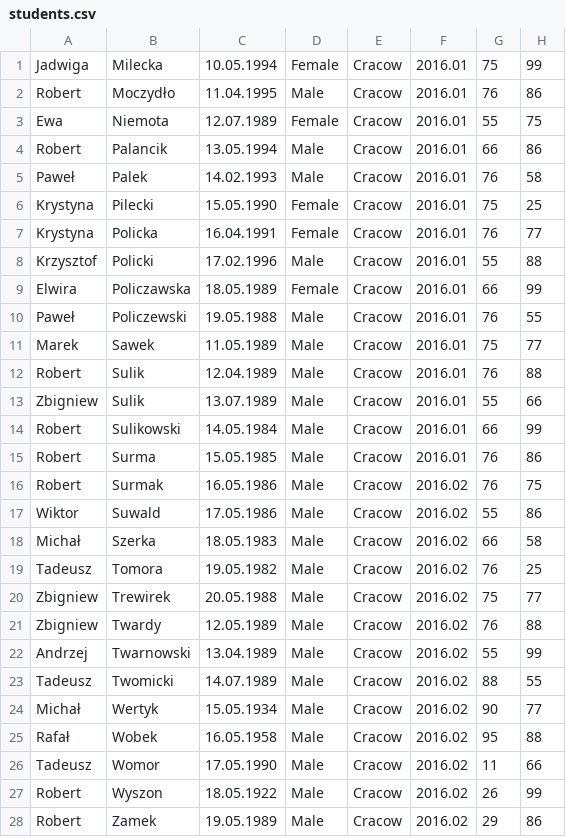
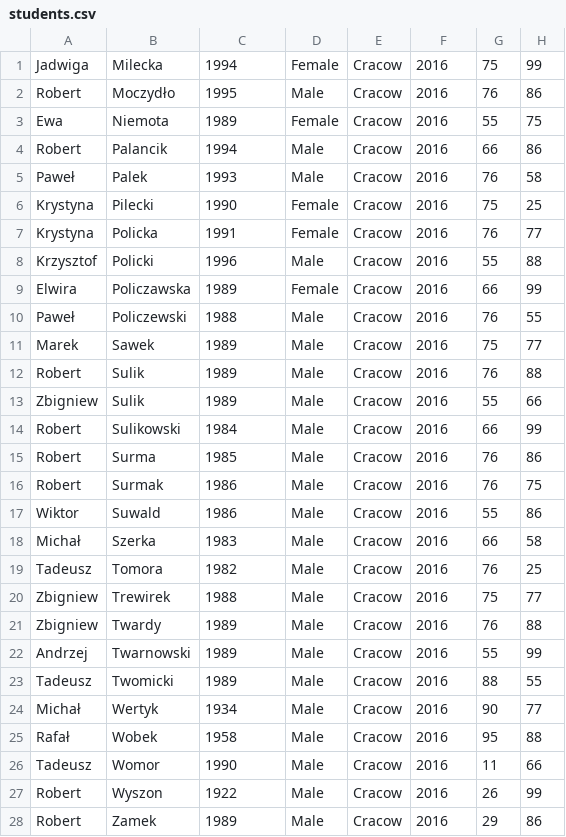
Before and after one commit to kjaroska/python-a-mentor-s-life-in-an-oo-way-grupa-1, a CSV file: data/students.csv, drawn as a sheet; only a part is shown; the diff covers the shown part only.

```diff
--- a/data/students.csv
+++ b/data/students.csv
@@ -1,28 +1,28 @@
-Jadwiga,Milecka,10.05.1994,Female,Cracow,2016.01,75,99
-Robert,Moczydło,11.04.1995,Male,Cracow,2016.01,76,86
-Ewa,Niemota,12.07.1989,Female,Cracow,2016.01,55,75
-Robert,Palancik,13.05.1994,Male,Cracow,2016.01,66,86
-Paweł,Palek,14.02.1993,Male,Cracow,2016.01,76,58
-Krystyna,Pilecki,15.05.1990,Female,Cracow,2016.01,75,25
-Krystyna,Policka,16.04.1991,Female,Cracow,2016.01,76,77
-Krzysztof,Policki,17.02.1996,Male,Cracow,2016.01,55,88
-Elwira,Policzawska,18.05.1989,Female,Cracow,2016.01,66,99
-Paweł,Policzewski,19.05.1988,Male,Cracow,2016.01,76,55
-Marek,Sawek,11.05.1989,Male,Cracow,2016.01,75,77
-Robert,Sulik,12.04.1989,Male,Cracow,2016.01,76,88
-Zbigniew,Sulik,13.07.1989,Male,Cracow,2016.01,55,66
-Robert,Sulikowski,14.05.1984,Male,Cracow,2016.01,66,99
-Robert,Surma,15.05.1985,Male,Cracow,2016.01,76,86
-Robert,Surmak,16.05.1986,Male,Cracow,2016.02,76,75
-Wiktor,Suwald,17.05.1986,Male,Cracow,2016.02,55,86
-Michał,Szerka,18.05.1983,Male,Cracow,2016.02,66,58
-Tadeusz,Tomora,19.05.1982,Male,Cracow,2016.02,76,25
-Zbigniew,Trewirek,20.05.1988,Male,Cracow,2016.02,75,77
-Zbigniew,Twardy,12.05.1989,Male,Cracow,2016.02,76,88
-Andrzej,Twarnowski,13.04.1989,Male,Cracow,2016.02,55,99
-Tadeusz,Twomicki,14.07.1989,Male,Cracow,2016.02,88,55
-Michał,Wertyk,15.05.1934,Male,Cracow,2016.02,90,77
-Rafał,Wobek,16.05.1958,Male,Cracow,2016.02,95,88
-Tadeusz,Womor,17.05.1990,Male,Cracow,2016.02,11,66
-Robert,Wyszon,18.05.1922,Male,Cracow,2016.02,26,99
-Robert,Zamek,19.05.1989,Male,Cracow,2016.02,29,86
+Jadwiga,Milecka,1994,Female,Cracow,2016,75,99
+Robert,Moczydło,1995,Male,Cracow,2016,76,86
+Ewa,Niemota,1989,Female,Cracow,2016,55,75
+Robert,Palancik,1994,Male,Cracow,2016,66,86
+Paweł,Palek,1993,Male,Cracow,2016,76,58
+Krystyna,Pilecki,1990,Female,Cracow,2016,75,25
+Krystyna,Policka,1991,Female,Cracow,2016,76,77
+Krzysztof,Policki,1996,Male,Cracow,2016,55,88
+Elwira,Policzawska,1989,Female,Cracow,2016,66,99
+Paweł,Policzewski,1988,Male,Cracow,2016,76,55
+Marek,Sawek,1989,Male,Cracow,2016,75,77
+Robert,Sulik,1989,Male,Cracow,2016,76,88
+Zbigniew,Sulik,1989,Male,Cracow,2016,55,66
+Robert,Sulikowski,1984,Male,Cracow,2016,66,99
+Robert,Surma,1985,Male,Cracow,2016,76,86
+Robert,Surmak,1986,Male,Cracow,2016,76,75
+Wiktor,Suwald,1986,Male,Cracow,2016,55,86
+Michał,Szerka,1983,Male,Cracow,2016,66,58
+Tadeusz,Tomora,1982,Male,Cracow,2016,76,25
+Zbigniew,Trewirek,1988,Male,Cracow,2016,75,77
+Zbigniew,Twardy,1989,Male,Cracow,2016,76,88
+Andrzej,Twarnowski,1989,Male,Cracow,2016,55,99
+Tadeusz,Twomicki,1989,Male,Cracow,2016,88,55
+Michał,Wertyk,1934,Male,Cracow,2016,90,77
+Rafał,Wobek,1958,Male,Cracow,2016,95,88
+Tadeusz,Womor,1990,Male,Cracow,2016,11,66
+Robert,Wyszon,1922,Male,Cracow,2016,26,99
+Robert,Zamek,1989,Male,Cracow,2016,29,86
```
Also changed, not shown: 8 edited cells elsewhere in this file, data/mentors.csv.
